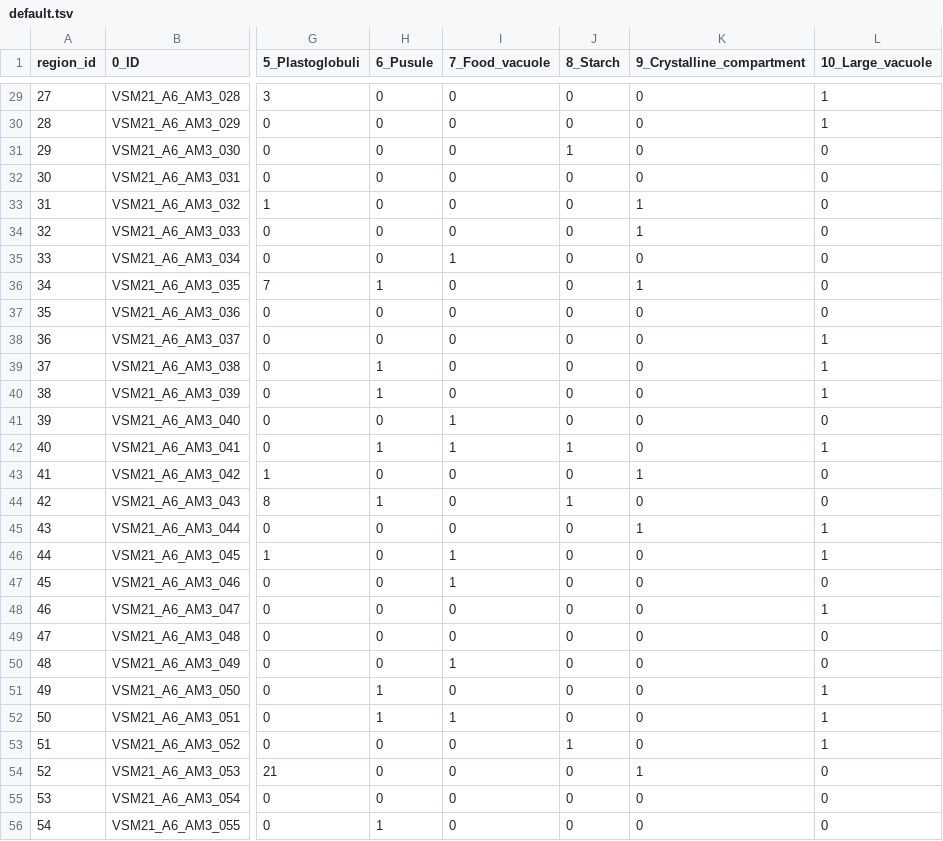
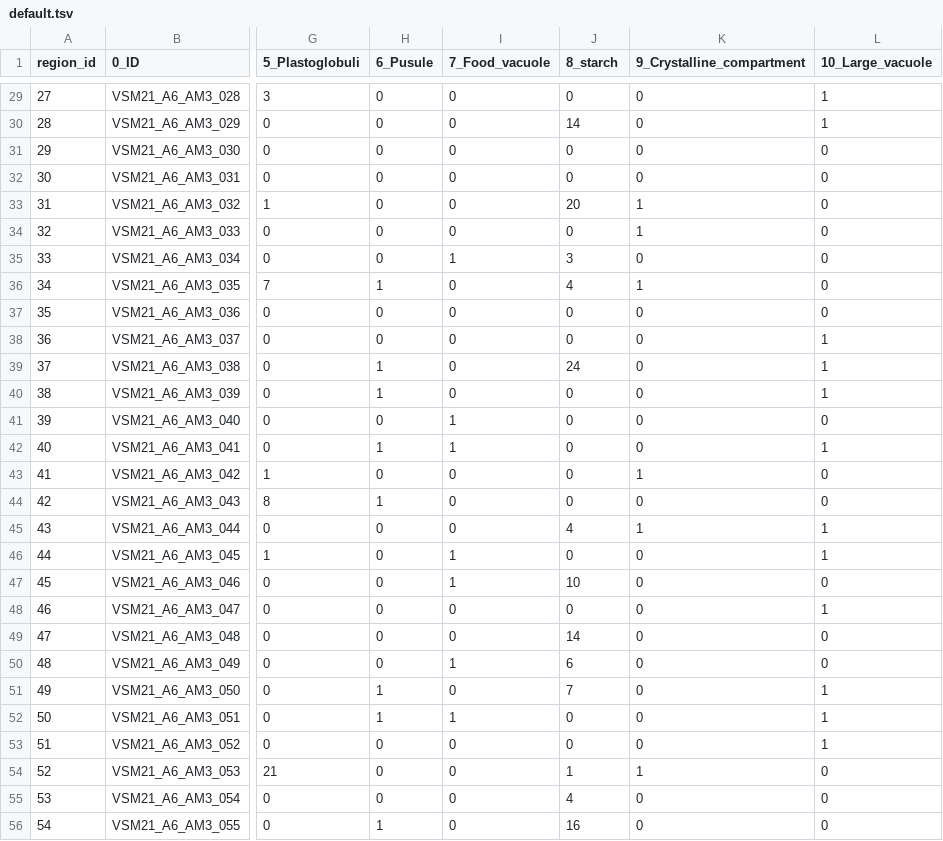
Before and after one commit to mobie/environmental-dinoflagellate-atlas, a TSV file: data/VSM21_A6_AM3/tables/default.tsv, drawn as a sheet; only a part is shown, gaps mark what is left out; the diff covers the shown part only; the diff names each change by its address in the sheet, - before the commit and + after, or states it on an @@ line.

```diff
--- a/data/VSM21_A6_AM3/tables/default.tsv
+++ b/data/VSM21_A6_AM3/tables/default.tsv
-J1: 8_Starch
+J1: 8_starch
-J30 (8_starch): 0
+J30 (8_starch): 14
-J31 (8_starch): 1
+J31 (8_starch): 0
-J33 (8_starch): 0
+J33 (8_starch): 20
-J35 (8_starch): 0
+J35 (8_starch): 3
-J36 (8_starch): 0
+J36 (8_starch): 4
-J39 (8_starch): 0
+J39 (8_starch): 24
-J42 (8_starch): 1
+J42 (8_starch): 0
-J44 (8_starch): 1
+J44 (8_starch): 0
-J45 (8_starch): 0
+J45 (8_starch): 4
-J47 (8_starch): 0
+J47 (8_starch): 10
-J49 (8_starch): 0
+J49 (8_starch): 14
-J50 (8_starch): 0
+J50 (8_starch): 6
-J51 (8_starch): 0
+J51 (8_starch): 7
-J53 (8_starch): 1
+J53 (8_starch): 0
-J54 (8_starch): 0
+J54 (8_starch): 1
-J55 (8_starch): 0
+J55 (8_starch): 4
-J56 (8_starch): 0
+J56 (8_starch): 16
```
Also changed, not shown: 13 added rows and 10 edited cells elsewhere in this file, data/VSM21_A2_PM1/tables/default.tsv, data/VSM21_A3_AM2/tables/default.tsv, 8 other files.
